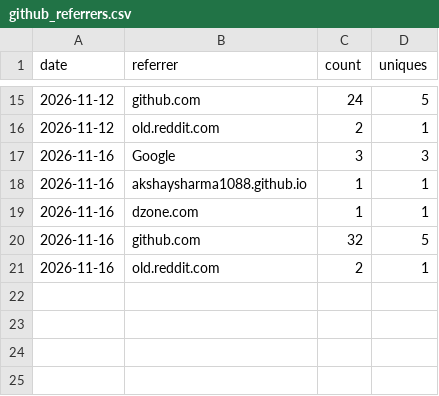
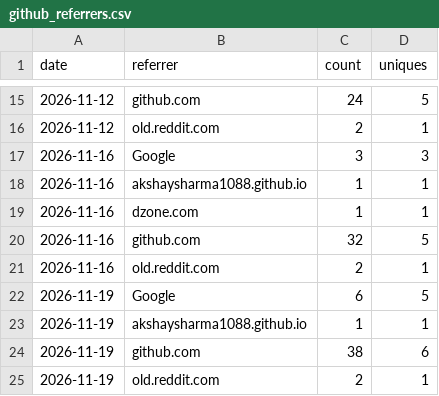
Before and after one commit to akshaysharma1088/pipeverify, a CSV file: metrics/github_referrers.csv, drawn as a sheet; only a part is shown, gaps mark what is left out; the diff names each change by its address in the sheet, - before the commit and + after, or states it on an @@ line.

```diff
--- a/metrics/github_referrers.csv
+++ b/metrics/github_referrers.csv
+row 22: 2026-11-19 | Google | 6 | 5
+row 23: 2026-11-19 | akshaysharma1088.github.io | 1 | 1
+row 24: 2026-11-19 | github.com | 38 | 6
+row 25: 2026-11-19 | old.reddit.com | 2 | 1
```
Also changed, not shown: metrics/github_traffic_daily.csv, metrics/pypi_downloads_daily.csv, 2 other files.
